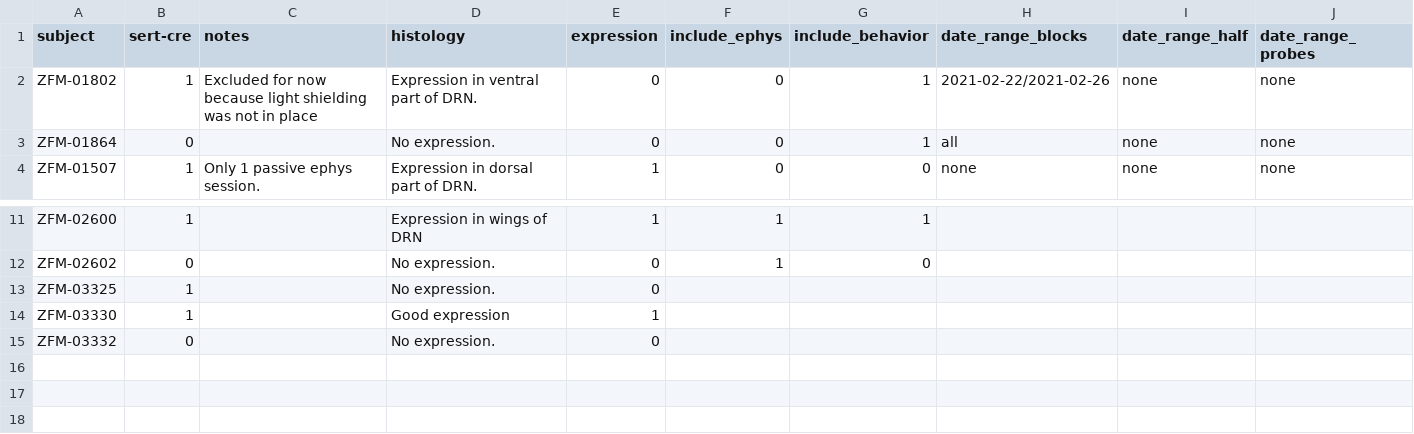
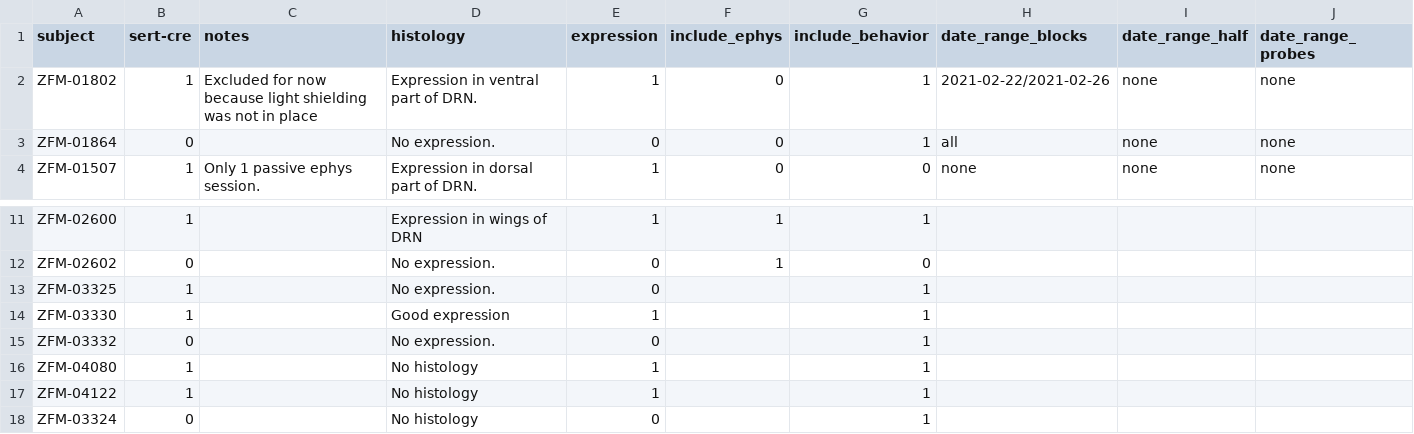
Before and after one commit to guidomeijer/IBL-Serotonin, a CSV file: subjects.csv, drawn as a sheet; only a part is shown, gaps mark what is left out.

```diff
--- a/subjects.csv
+++ b/subjects.csv
@@ -1,3 +1,3 @@
 subject,sert-cre,notes,histology,expression,include_ephys,include_behavior,date_range_blocks,date_range_half,date_range_probes
-ZFM-01802,1,Excluded for now because light shielding was not in place,Expression in ventral part of DRN.,0,0,1,2021-02-22/2021-02-26,none,none
+ZFM-01802,1,Excluded for now because light shielding was not in place,Expression in ventral part of DRN.,1,0,1,2021-02-22/2021-02-26,none,none
 ZFM-01864,0,,No expression.,0,0,1,all,none,none
@@ -12,4 +12,7 @@ ZFM-02600,1,,Expression in wings of DRN,1,1,1,,,
 ZFM-02602,0,,No expression.,0,1,0,,,
-ZFM-03325,1,,No expression.,0,,,,,
-ZFM-03330,1,,Good expression,1,,,,,
-ZFM-03332,0,,No expression.,0,,,,,
+ZFM-03325,1,,No expression.,0,,1,,,
+ZFM-03330,1,,Good expression,1,,1,,,
+ZFM-03332,0,,No expression.,0,,1,,,
+ZFM-04080,1,,No histology,1,,1,,,
+ZFM-04122,1,,No histology,1,,1,,,
+ZFM-03324,0,,No histology,0,,1,,,
```
Also changed, not shown: 4 other files.
